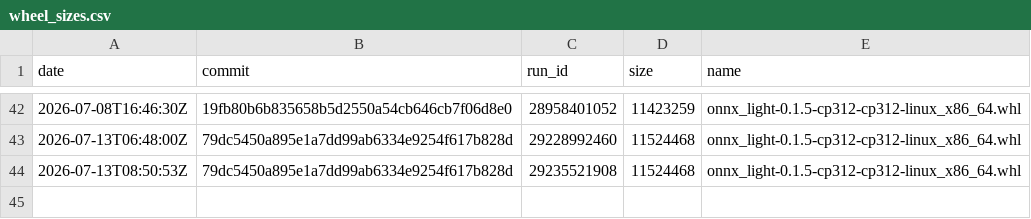
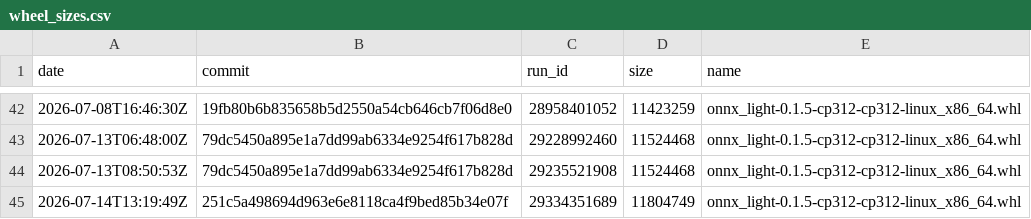
Before and after one commit to xadupre/xadupre.github.io, a CSV file: cache_data/onnx-light/wheel_sizes.csv, drawn as a sheet; only a part is shown, gaps mark what is left out.

```diff
--- a/cache_data/onnx-light/wheel_sizes.csv
+++ b/cache_data/onnx-light/wheel_sizes.csv
@@ -44 +44,2 @@ date,commit,run_id,size,name
 2026-07-13T08:50:53Z,79dc5450a895e1a7dd99ab6334e9254f617b828d,29235521908,11524468,onnx_light-0.1.5-cp312-cp312-linux_x86_64.whl
+2026-07-14T13:19:49Z,251c5a498694d963e6e8118ca4f9bed85b34e07f,29334351689,11804749,onnx_light-0.1.5-cp312-cp312-linux_x86_64.whl
```
Also changed, not shown: cache_data/onnx-light/loc.csv, cache_data/onnx-light/so_sizes.csv, 2 other files.
